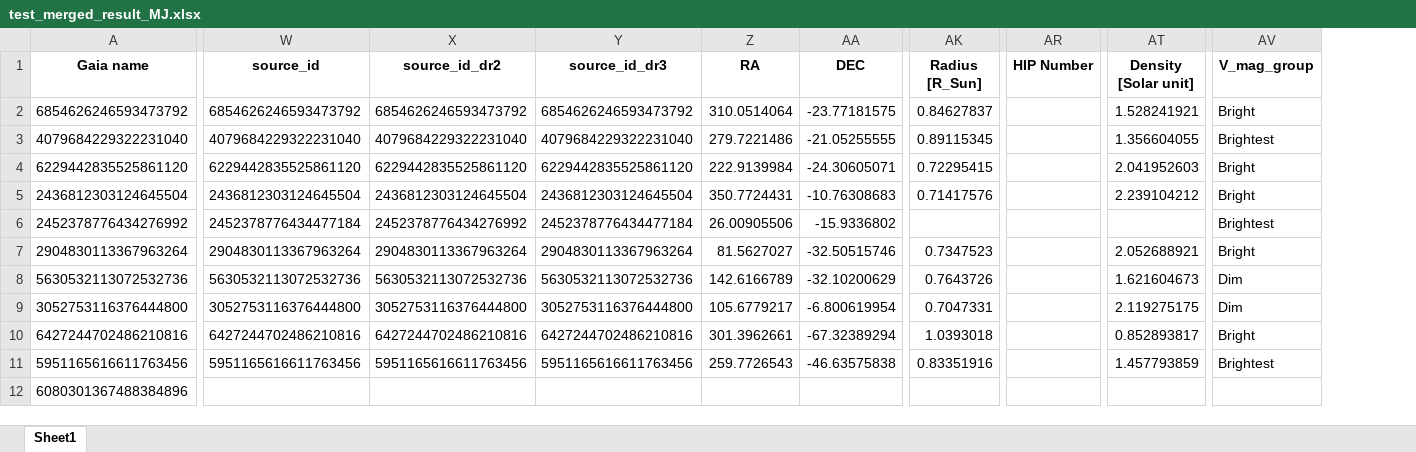
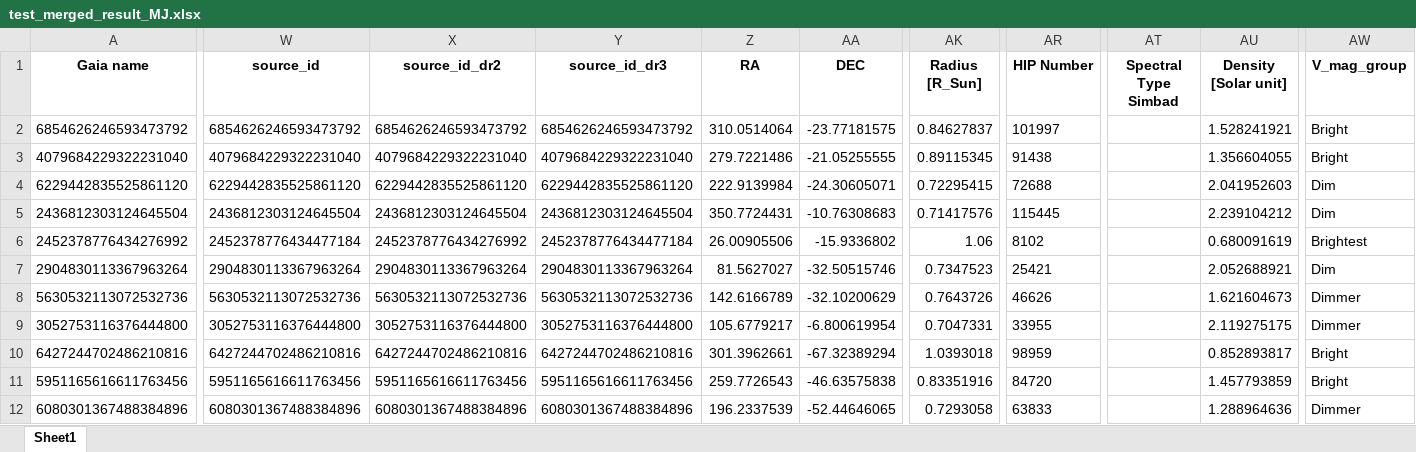
Before and after one commit to exoplanetsdk/2ES_target_selection, an Excel workbook: results/test_merged_result_MJ.xlsx, sheet Sheet1, drawn as a sheet; only a part is shown, gaps mark what is left out; values as stored, in another font and other column widths than the file's, no borders; addresses are those after the commit; the diff covers the shown part only; the diff names each change by its address in the sheet, - before the commit and + after, or states it on an @@ line.

```diff
--- a/results/test_merged_result_MJ.xlsx (sheet Sheet1)
+++ b/results/test_merged_result_MJ.xlsx (sheet Sheet1)
+column AT (Spectral Type Simbad), empty
-AR2 (HIP Number): (empty)
+AR2 (HIP Number): 101997
-AR3 (HIP Number): (empty)
+AR3 (HIP Number): 91438
-AW3 (V_mag_group): Brightest
+AW3 (V_mag_group): Bright
-AR4 (HIP Number): (empty)
+AR4 (HIP Number): 72688
-AW4:AW5 (V_mag_group): Bright
+AW4:AW5 (V_mag_group): Dim
-AR5 (HIP Number): (empty)
+AR5 (HIP Number): 115445
-AK6 (Radius [R_Sun]): (empty)
+AK6 (Radius [R_Sun]): 1.06
-AR6 (HIP Number): (empty)
+AR6 (HIP Number): 8102
-AU6 (Density [Solar unit]): (empty)
+AU6 (Density [Solar unit]): 0.680091619
-AR7 (HIP Number): (empty)
+AR7 (HIP Number): 25421
-AW7 (V_mag_group): Bright
+AW7 (V_mag_group): Dim
-AR8 (HIP Number): (empty)
+AR8 (HIP Number): 46626
-AW8:AW9 (V_mag_group): Dim
+AW8:AW9 (V_mag_group): Dimmer
-AR9 (HIP Number): (empty)
+AR9 (HIP Number): 33955
-AR10 (HIP Number): (empty)
+AR10 (HIP Number): 98959
-AR11 (HIP Number): (empty)
+AR11 (HIP Number): 84720
-AW11 (V_mag_group): Brightest
+AW11 (V_mag_group): Bright
-W12 (source_id): (empty)
+W12 (source_id): 6080301367488384896
-X12 (source_id_dr2): (empty)
+X12 (source_id_dr2): 6080301367488384896
-Y12 (source_id_dr3): (empty)
+Y12 (source_id_dr3): 6080301367488384896
-Z12 (RA): (empty)
+Z12 (RA): 196.2337539
-AA12 (DEC): (empty)
+AA12 (DEC): -52.44646065
-AK12 (Radius [R_Sun]): (empty)
+AK12 (Radius [R_Sun]): 0.7293058
-AR12 (HIP Number): (empty)
+AR12 (HIP Number): 63833
-AU12 (Density [Solar unit]): (empty)
+AU12 (Density [Solar unit]): 1.288964636
-AW12 (V_mag_group): (empty)
+AW12 (V_mag_group): Dimmer
```
Also changed, not shown: 905 edited cells elsewhere in this sheet, results/consolidated_Simbad_results.xlsx, results/merged_result_MJ_with_properties.xlsx, 32 other files.
